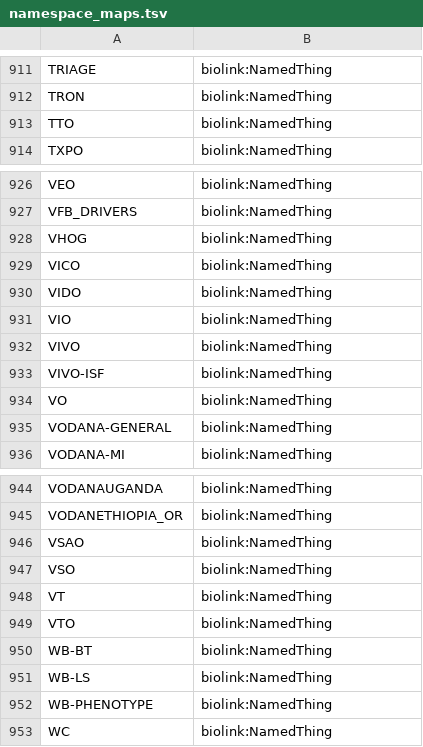
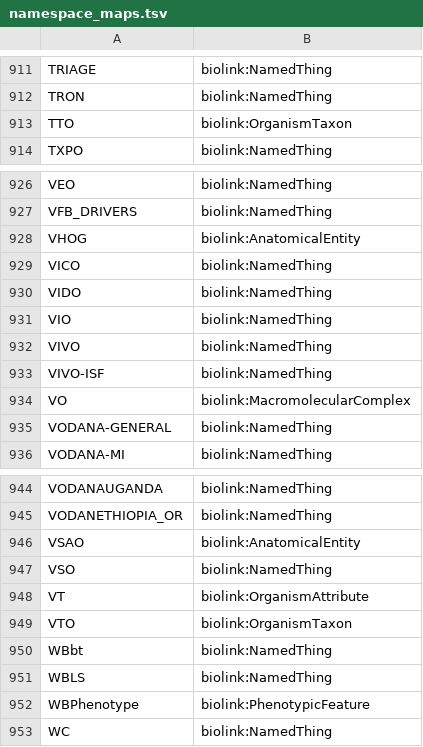
Before and after one commit to ncbo/BioPortal-to-KGX, a TSV file: namespace_maps.tsv, drawn as a sheet; only a part is shown, gaps mark what is left out.

Commit message:
Further namespace mappings to cats

```diff
--- a/namespace_maps.tsv
+++ b/namespace_maps.tsv
@@ -912,3 +912,3 @@ TRIAGE	biolink:NamedThing
 TRON	biolink:NamedThing
-TTO	biolink:NamedThing
+TTO	biolink:OrganismTaxon
 TXPO	biolink:NamedThing
@@ -927,3 +927,3 @@ VEO	biolink:NamedThing
 VFB_DRIVERS	biolink:NamedThing
-VHOG	biolink:NamedThing
+VHOG	biolink:AnatomicalEntity
 VICO	biolink:NamedThing
@@ -933,3 +933,3 @@ VIVO	biolink:NamedThing
 VIVO-ISF	biolink:NamedThing
-VO	biolink:NamedThing
+VO	biolink:MacromolecularComplex
 VODANA-GENERAL	biolink:NamedThing
@@ -945,9 +945,9 @@ VODANAUGANDA	biolink:NamedThing
 VODANETHIOPIA_OR	biolink:NamedThing
-VSAO	biolink:NamedThing
+VSAO	biolink:AnatomicalEntity
 VSO	biolink:NamedThing
-VT	biolink:NamedThing
-VTO	biolink:NamedThing
-WB-BT	biolink:NamedThing
-WB-LS	biolink:NamedThing
-WB-PHENOTYPE	biolink:NamedThing
+VT	biolink:OrganismAttribute
+VTO	biolink:OrganismTaxon
+WBbt	biolink:NamedThing
+WBLS	biolink:NamedThing
+WBPhenotype	biolink:PhenotypicFeature
 WC	biolink:NamedThing
```
